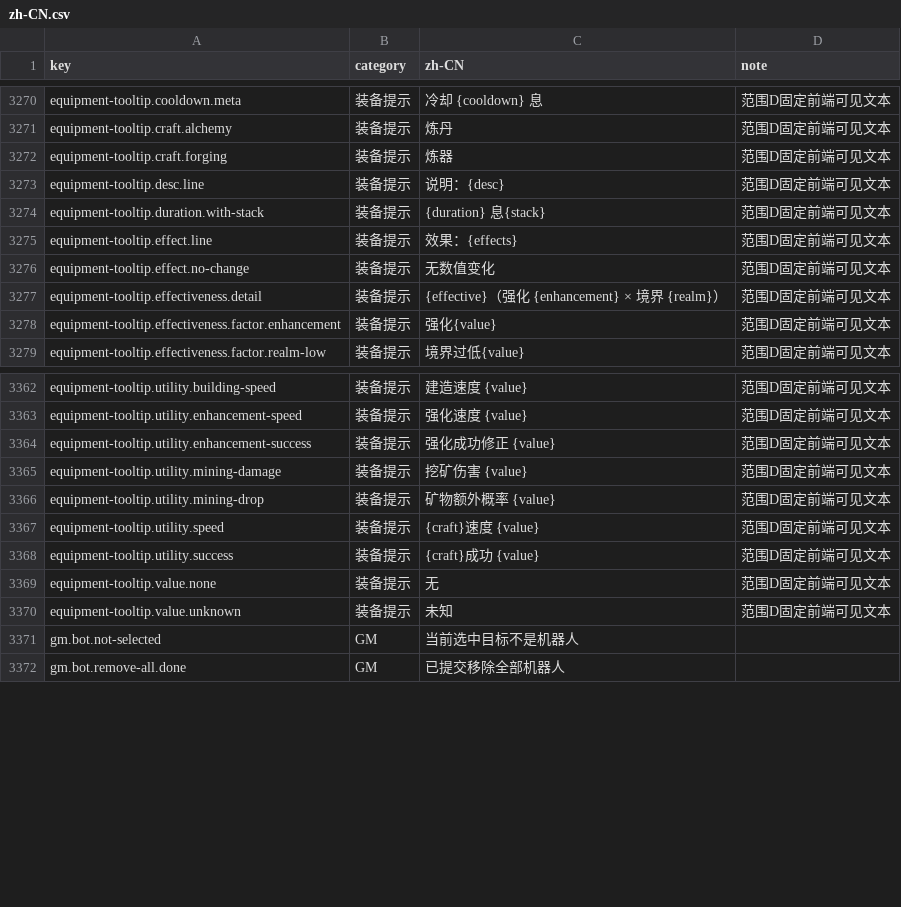
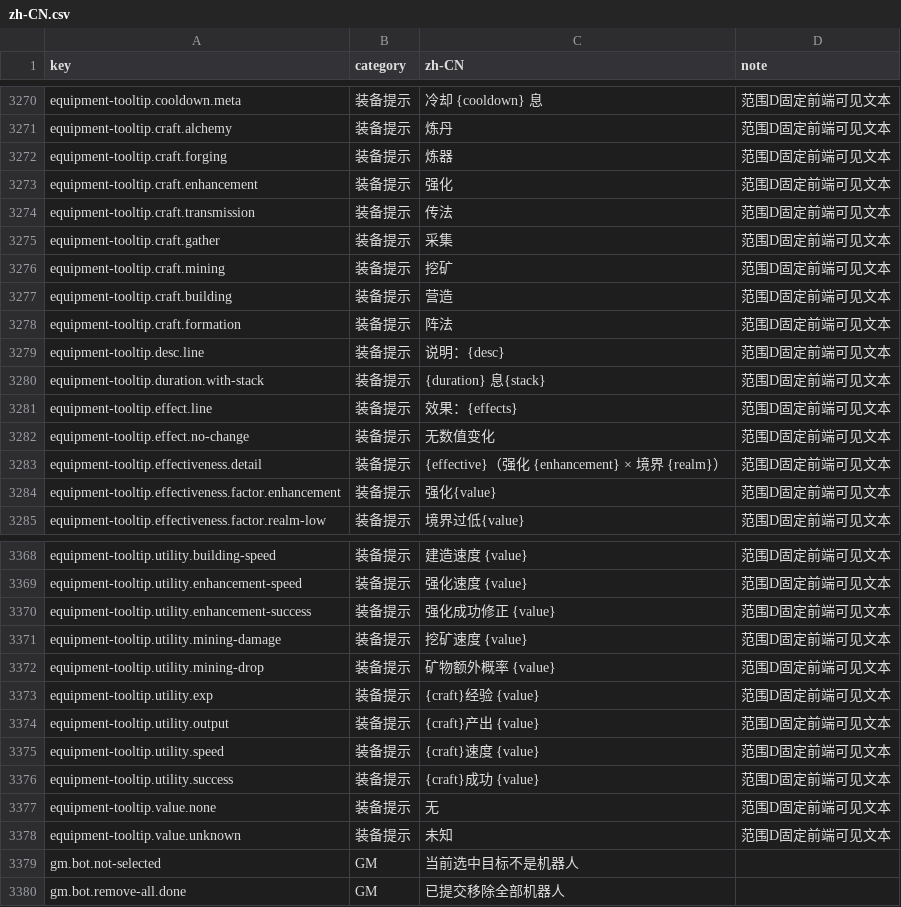
Before and after one commit to fruktoguo/daojie-yusheng, a CSV file: packages/client/src/content/i18n/zh-CN.csv, drawn as a sheet; only a part is shown, gaps mark what is left out.

```diff
--- a/packages/client/src/content/i18n/zh-CN.csv
+++ b/packages/client/src/content/i18n/zh-CN.csv
@@ -3276,2 +3276,8 @@ equipment-tooltip.craft.alchemy,装备提示,炼丹,范围D固定前端可见文
 equipment-tooltip.craft.forging,装备提示,炼器,范围D固定前端可见文本
+equipment-tooltip.craft.enhancement,装备提示,强化,范围D固定前端可见文本
+equipment-tooltip.craft.transmission,装备提示,传法,范围D固定前端可见文本
+equipment-tooltip.craft.gather,装备提示,采集,范围D固定前端可见文本
+equipment-tooltip.craft.mining,装备提示,挖矿,范围D固定前端可见文本
+equipment-tooltip.craft.building,装备提示,营造,范围D固定前端可见文本
+equipment-tooltip.craft.formation,装备提示,阵法,范围D固定前端可见文本
 equipment-tooltip.desc.line,装备提示,说明：{desc},范围D固定前端可见文本
@@ -3368,4 +3374,6 @@ equipment-tooltip.utility.enhancement-speed,装备提示,强化速度 {value},
 equipment-tooltip.utility.enhancement-success,装备提示,强化成功修正 {value},范围D固定前端可见文本
-equipment-tooltip.utility.mining-damage,装备提示,挖矿伤害 {value},范围D固定前端可见文本
+equipment-tooltip.utility.mining-damage,装备提示,挖矿速度 {value},范围D固定前端可见文本
 equipment-tooltip.utility.mining-drop,装备提示,矿物额外概率 {value},范围D固定前端可见文本
+equipment-tooltip.utility.exp,装备提示,{craft}经验 {value},范围D固定前端可见文本
+equipment-tooltip.utility.output,装备提示,{craft}产出 {value},范围D固定前端可见文本
 equipment-tooltip.utility.speed,装备提示,{craft}速度 {value},范围D固定前端可见文本
```
Also changed, not shown: 47 other files.
